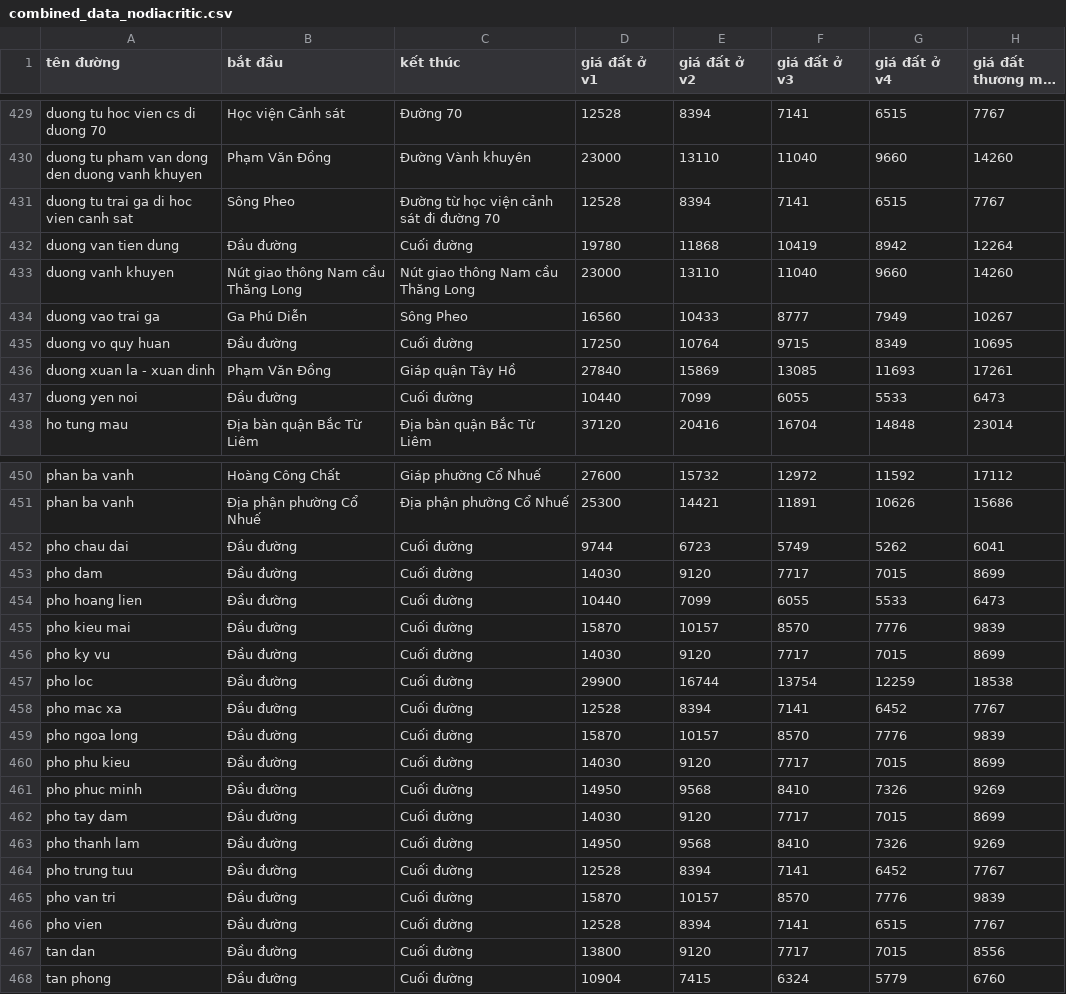
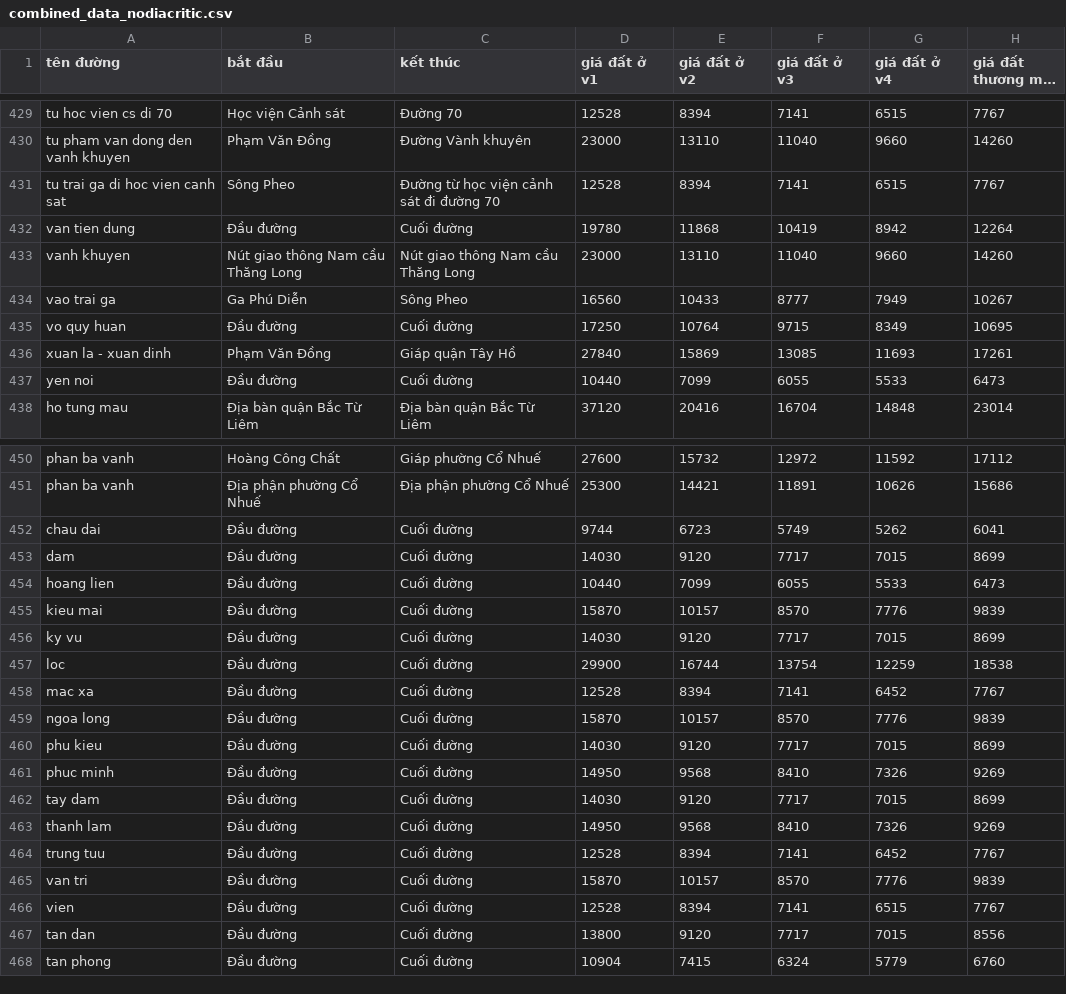
Before and after one commit to ducpro206211/Goverment_price, a CSV file: app/combined_data_nodiacritic.csv, drawn as a sheet; only a part is shown, gaps mark what is left out; long unchanged cells end in …; the diff covers the shown part only; the diff names each change by its address in the sheet, - before the commit and + after, or states it on an @@ line.

Commit message:
Update combined_data_nodiacritic.csv
chuẩn hoá tên đường

```diff
--- a/app/combined_data_nodiacritic.csv
+++ b/app/combined_data_nodiacritic.csv
-A429 (tên đường): duong tu hoc vien cs di duong 70
+A429 (tên đường): tu hoc vien cs di 70
-A430 (tên đường): duong tu pham van dong den duong vanh khuyen
+A430 (tên đường): tu pham van dong den vanh khuyen
-A431 (tên đường): duong tu trai ga di hoc vien canh sat
+A431 (tên đường): tu trai ga di hoc vien canh sat
-A432 (tên đường): duong van tien dung
+A432 (tên đường): van tien dung
-A433 (tên đường): duong vanh khuyen
+A433 (tên đường): vanh khuyen
-A434 (tên đường): duong vao trai ga
+A434 (tên đường): vao trai ga
-A435 (tên đường): duong vo quy huan
+A435 (tên đường): vo quy huan
-A436 (tên đường): duong xuan la - xuan dinh
+A436 (tên đường): xuan la - xuan dinh
-A437 (tên đường): duong yen noi
+A437 (tên đường): yen noi
-A452 (tên đường): pho chau dai
+A452 (tên đường): chau dai
-A453 (tên đường): pho dam
+A453 (tên đường): dam
-A454 (tên đường): pho hoang lien
+A454 (tên đường): hoang lien
-A455 (tên đường): pho kieu mai
+A455 (tên đường): kieu mai
-A456 (tên đường): pho ky vu
+A456 (tên đường): ky vu
-A457 (tên đường): pho loc
+A457 (tên đường): loc
-A458 (tên đường): pho mac xa
+A458 (tên đường): mac xa
-A459 (tên đường): pho ngoa long
+A459 (tên đường): ngoa long
-A460 (tên đường): pho phu kieu
+A460 (tên đường): phu kieu
-A461 (tên đường): pho phuc minh
+A461 (tên đường): phuc minh
-A462 (tên đường): pho tay dam
+A462 (tên đường): tay dam
-A463 (tên đường): pho thanh lam
+A463 (tên đường): thanh lam
-A464 (tên đường): pho trung tuu
+A464 (tên đường): trung tuu
-A465 (tên đường): pho van tri
+A465 (tên đường): van tri
-A466 (tên đường): pho vien
+A466 (tên đường): vien
```
Also changed, not shown: 128 edited cells elsewhere in this file.
